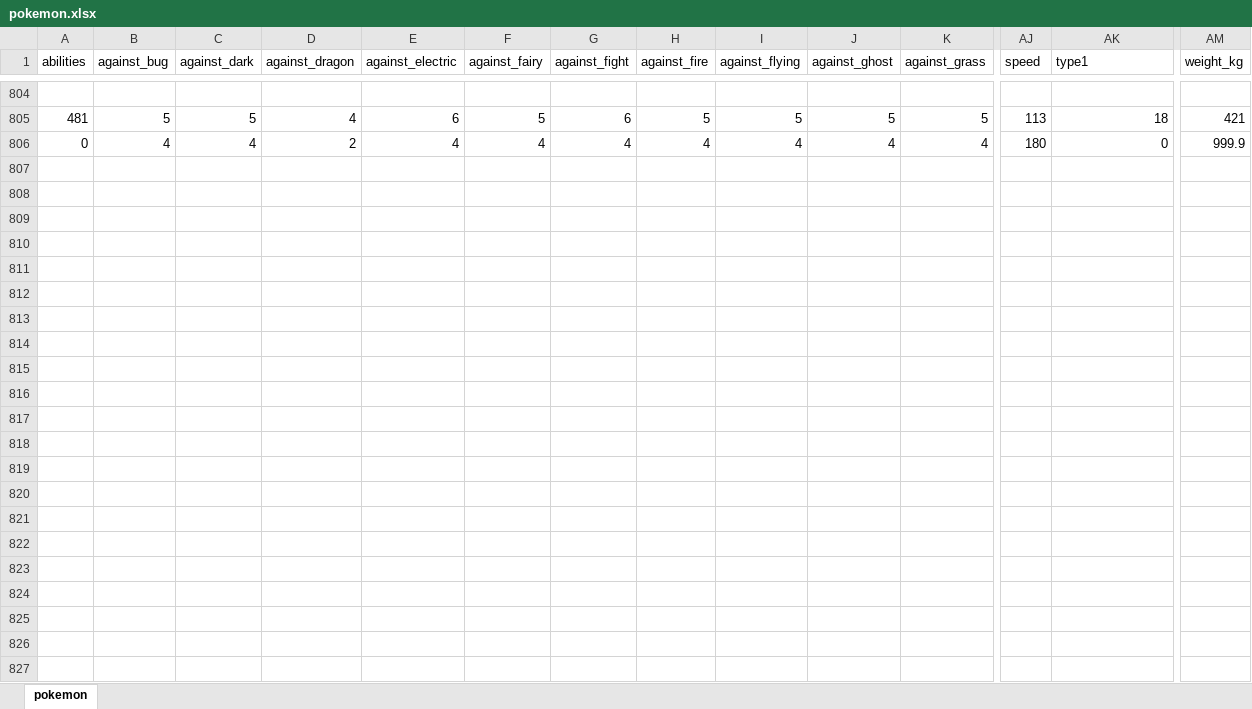
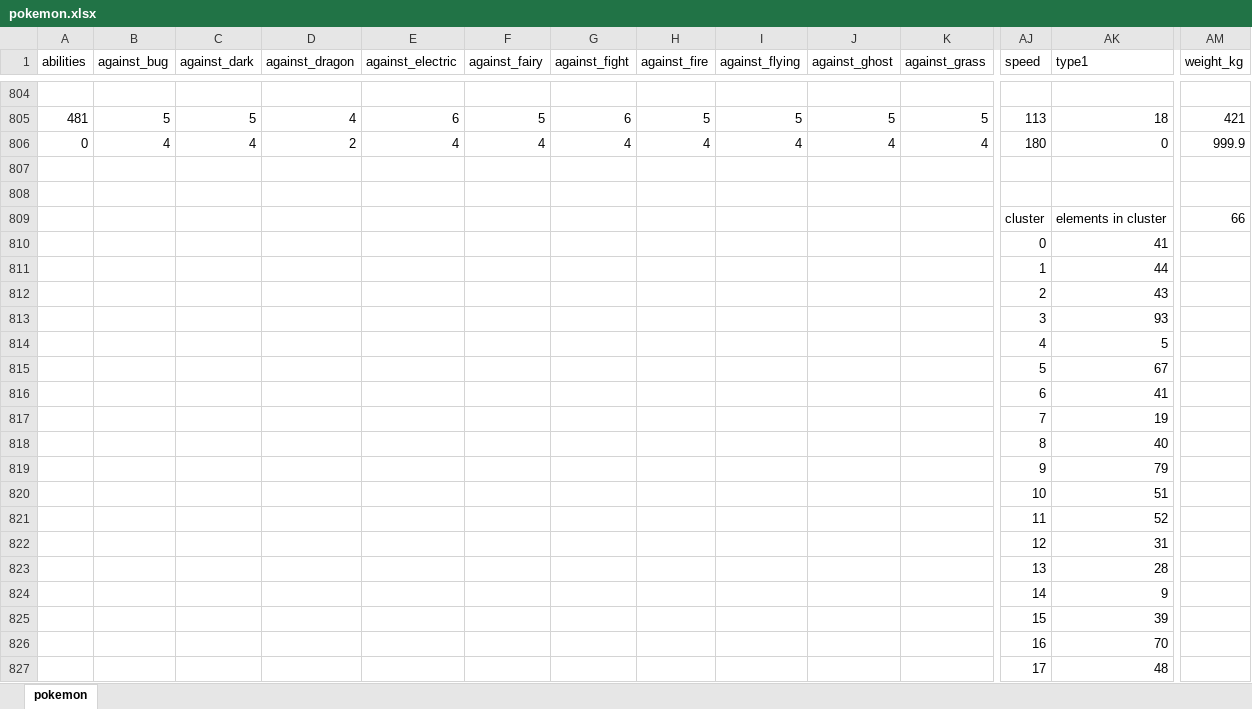
Before and after one commit to mf470/AI-coursework, an Excel workbook: pokemon.xlsx, sheet pokemon, drawn as a sheet; only a part is shown, gaps mark what is left out; values as stored, in another font and other column widths than the file's, no borders; conditional formats not drawn; rows hold the shown columns only; the diff names each change by its address in the sheet, - before the commit and + after, or states it on an @@ line.

```diff
--- a/pokemon.xlsx (sheet pokemon)
+++ b/pokemon.xlsx (sheet pokemon)
+row 807: (empty)
+row 808: (empty)
+row 809:  |  |  |  |  |  |  |  |  |  |  | cluster | elements in cluster | 66
+row 810:  |  |  |  |  |  |  |  |  |  |  | 0 | 41
+row 811:  |  |  |  |  |  |  |  |  |  |  | 1 | 44
+row 812:  |  |  |  |  |  |  |  |  |  |  | 2 | 43
+row 813:  |  |  |  |  |  |  |  |  |  |  | 3 | 93
+row 814:  |  |  |  |  |  |  |  |  |  |  | 4 | 5
+row 815:  |  |  |  |  |  |  |  |  |  |  | 5 | 67
+row 816:  |  |  |  |  |  |  |  |  |  |  | 6 | 41
+row 817:  |  |  |  |  |  |  |  |  |  |  | 7 | 19
+row 818:  |  |  |  |  |  |  |  |  |  |  | 8 | 40
+row 819:  |  |  |  |  |  |  |  |  |  |  | 9 | 79
+row 820:  |  |  |  |  |  |  |  |  |  |  | 10 | 51
+row 821:  |  |  |  |  |  |  |  |  |  |  | 11 | 52
+row 822:  |  |  |  |  |  |  |  |  |  |  | 12 | 31
+row 823:  |  |  |  |  |  |  |  |  |  |  | 13 | 28
+row 824:  |  |  |  |  |  |  |  |  |  |  | 14 | 9
+row 825:  |  |  |  |  |  |  |  |  |  |  | 15 | 39
+row 826:  |  |  |  |  |  |  |  |  |  |  | 16 | 70
+row 827:  |  |  |  |  |  |  |  |  |  |  | 17 | 48
```
